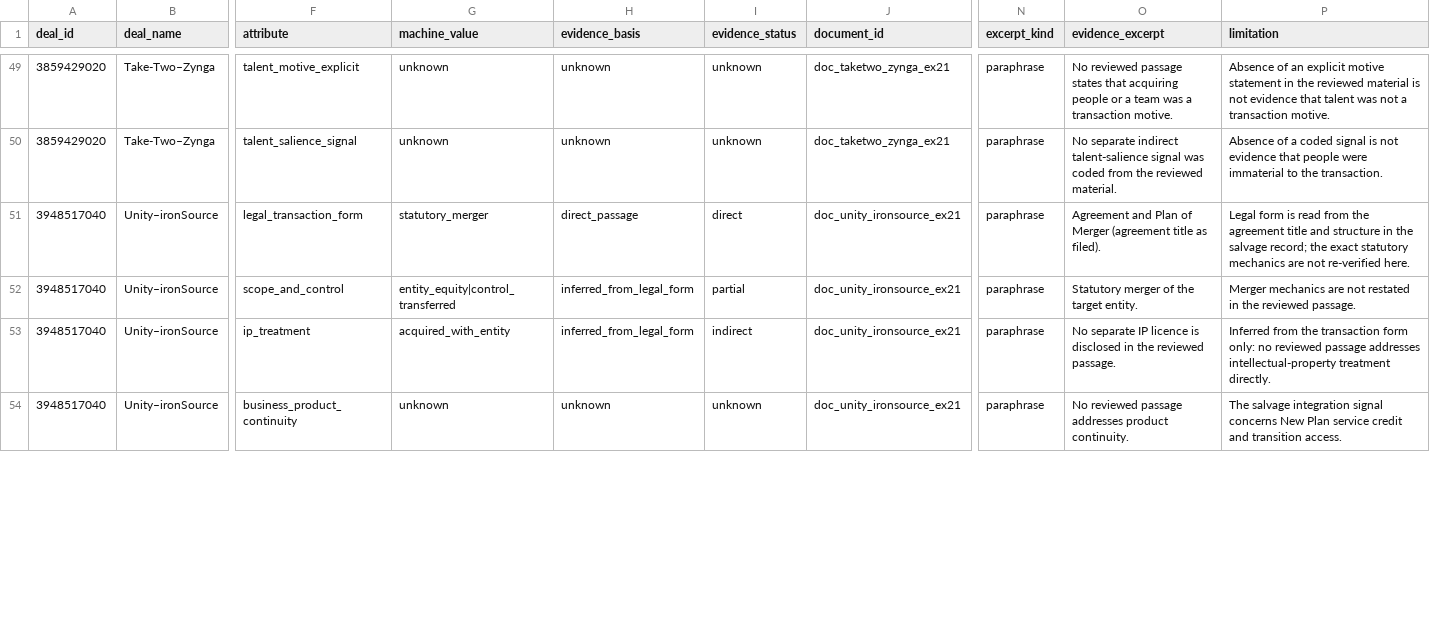
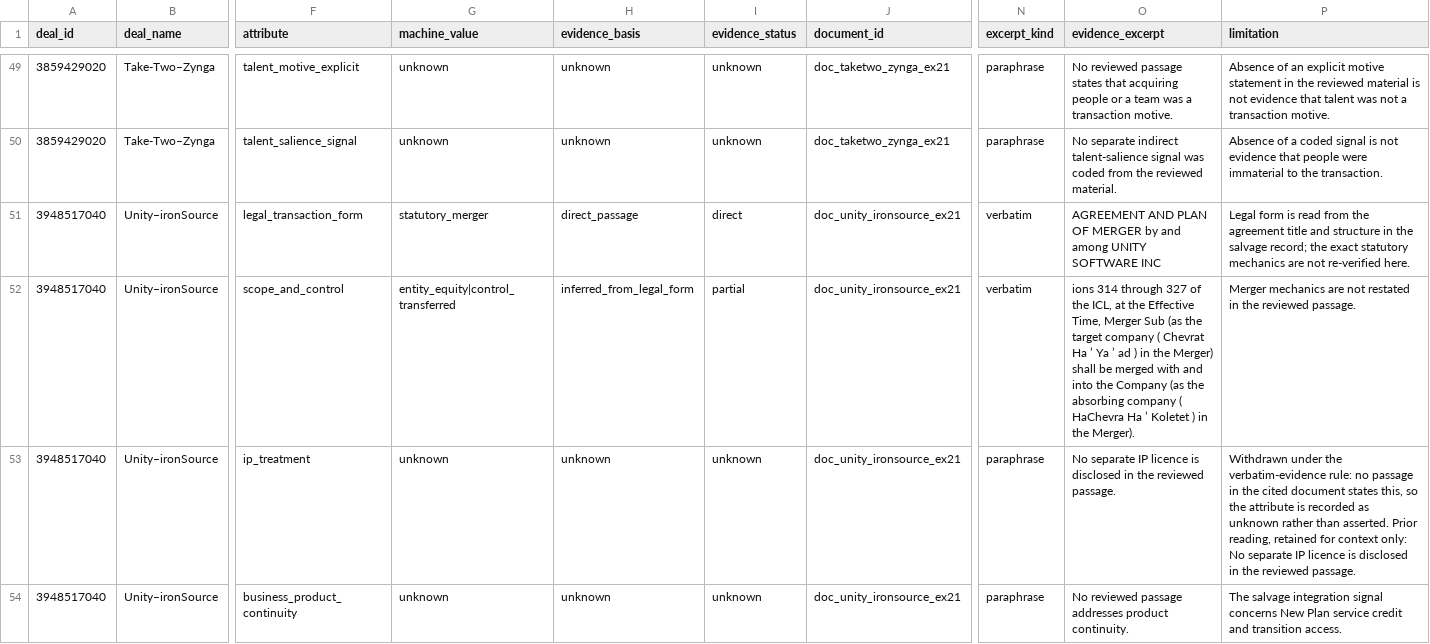
Before and after one commit to sreyassabbani/ai-talent-war-research, a CSV file: config/pilot_deal_architecture_evidence.csv, drawn as a sheet; only a part is shown, gaps mark what is left out; the diff covers the shown part only; the diff names each change by its address in the sheet, - before the commit and + after, or states it on an @@ line.

```diff
--- a/config/pilot_deal_architecture_evidence.csv
+++ b/config/pilot_deal_architecture_evidence.csv
-N51:N52 (excerpt_kind): paraphrase
+N51:N52 (excerpt_kind): verbatim
-O51 (evidence_excerpt): Agreement and Plan of Merger (agreement title as filed).
+O51 (evidence_excerpt): AGREEMENT AND PLAN OF MERGER by and among UNITY SOFTWARE INC
-O52 (evidence_excerpt): Statutory merger of the target entity.
+O52 (evidence_excerpt): ions 314 through 327 of the ICL, at the Effective Time, Merger Sub (as the target company ( Chevrat Ha ’ Ya ’ ad ) in the Merger) shall be merged with and into the Company (as the absorbing company ( HaChevra Ha ’ Koletet ) in the Merger).
-G53 (machine_value): acquired_with_entity
+G53 (machine_value): unknown
-H53 (evidence_basis): inferred_from_legal_form
+H53 (evidence_basis): unknown
-I53 (evidence_status): indirect
+I53 (evidence_status): unknown
-P53 (limitation): Inferred from the transaction form only: no reviewed passage addresses intellectual-property treatment directly.
+P53 (limitation): Withdrawn under the verbatim-evidence rule: no passage in the cited document states this, so the attribute is recorded as unknown rather than asserted. Prior reading, retained for context only: No separate IP licence is disclosed in the reviewed passage.
```
Also changed, not shown: 124 edited cells elsewhere in this file, 4 other files.
